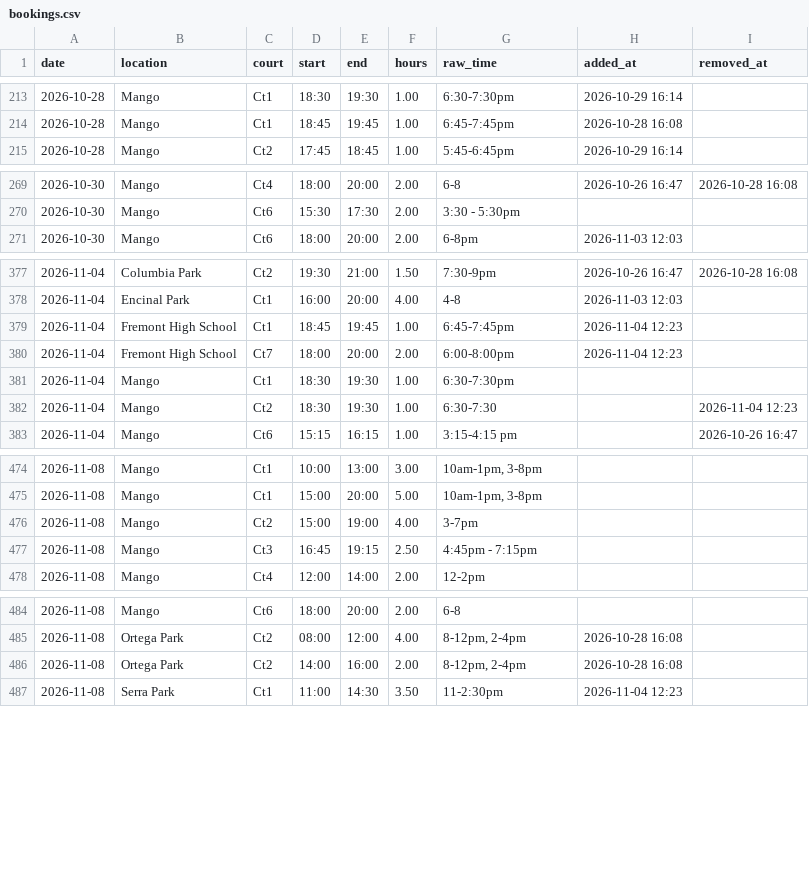
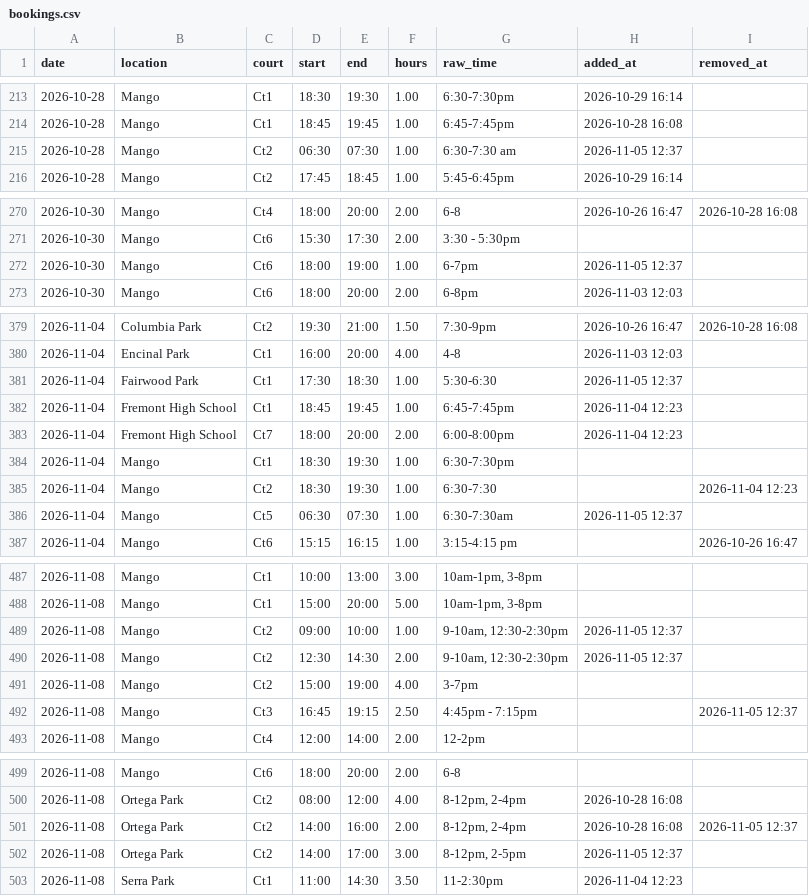
Before and after one commit to shudengnyc/SNV_CT_Schdedule, a CSV file: data/bookings.csv, drawn as a sheet; only a part is shown, gaps mark what is left out; the diff covers the shown part only.

```diff
--- a/data/bookings.csv
+++ b/data/bookings.csv
@@ -214,2 +214,3 @@ date,location,court,start,end,hours,raw_time,added_at,removed_at
 2026-10-28,Mango,Ct1,18:45,19:45,1.00,6:45-7:45pm,2026-10-28 16:08,
+2026-10-28,Mango,Ct2,06:30,07:30,1.00,6:30-7:30 am,2026-11-05 12:37,
 2026-10-28,Mango,Ct2,17:45,18:45,1.00,5:45-6:45pm,2026-10-29 16:14,
@@ -270,2 +271,3 @@ date,location,court,start,end,hours,raw_time,added_at,removed_at
 2026-10-30,Mango,Ct6,15:30,17:30,2.00,3:30 - 5:30pm,,
+2026-10-30,Mango,Ct6,18:00,19:00,1.00,6-7pm,2026-11-05 12:37,
 2026-10-30,Mango,Ct6,18:00,20:00,2.00,6-8pm,2026-11-03 12:03,
@@ -378,2 +380,3 @@ date,location,court,start,end,hours,raw_time,added_at,removed_at
 2026-11-04,Encinal Park,Ct1,16:00,20:00,4.00,4-8,2026-11-03 12:03,
+2026-11-04,Fairwood Park,Ct1,17:30,18:30,1.00,5:30-6:30,2026-11-05 12:37,
 2026-11-04,Fremont High School,Ct1,18:45,19:45,1.00,6:45-7:45pm,2026-11-04 12:23,
@@ -382,2 +385,3 @@ date,location,court,start,end,hours,raw_time,added_at,removed_at
 2026-11-04,Mango,Ct2,18:30,19:30,1.00,6:30-7:30,,2026-11-04 12:23
+2026-11-04,Mango,Ct5,06:30,07:30,1.00,6:30-7:30am,2026-11-05 12:37,
 2026-11-04,Mango,Ct6,15:15,16:15,1.00,3:15-4:15 pm,,2026-10-26 16:47
@@ -475,4 +488,6 @@ date,location,court,start,end,hours,raw_time,added_at,removed_at
 2026-11-08,Mango,Ct1,15:00,20:00,5.00,"10am-1pm, 3-8pm",,
+2026-11-08,Mango,Ct2,09:00,10:00,1.00,"9-10am, 12:30-2:30pm",2026-11-05 12:37,
+2026-11-08,Mango,Ct2,12:30,14:30,2.00,"9-10am, 12:30-2:30pm",2026-11-05 12:37,
 2026-11-08,Mango,Ct2,15:00,19:00,4.00,3-7pm,,
-2026-11-08,Mango,Ct3,16:45,19:15,2.50,4:45pm - 7:15pm,,
+2026-11-08,Mango,Ct3,16:45,19:15,2.50,4:45pm - 7:15pm,,2026-11-05 12:37
 2026-11-08,Mango,Ct4,12:00,14:00,2.00,12-2pm,,
@@ -485,3 +500,4 @@ date,location,court,start,end,hours,raw_time,added_at,removed_at
 2026-11-08,Ortega Park,Ct2,08:00,12:00,4.00,"8-12pm, 2-4pm",2026-10-28 16:08,
-2026-11-08,Ortega Park,Ct2,14:00,16:00,2.00,"8-12pm, 2-4pm",2026-10-28 16:08,
+2026-11-08,Ortega Park,Ct2,14:00,16:00,2.00,"8-12pm, 2-4pm",2026-10-28 16:08,2026-11-05 12:37
+2026-11-08,Ortega Park,Ct2,14:00,17:00,3.00,"8-12pm, 2-5pm",2026-11-05 12:37,
 2026-11-08,Serra Park,Ct1,11:00,14:30,3.50,11-2:30pm,2026-11-04 12:23,
```
Also changed, not shown: 9 added rows and 7 edited cells elsewhere in this file, data/changes.csv, data/usage_daily.csv.
